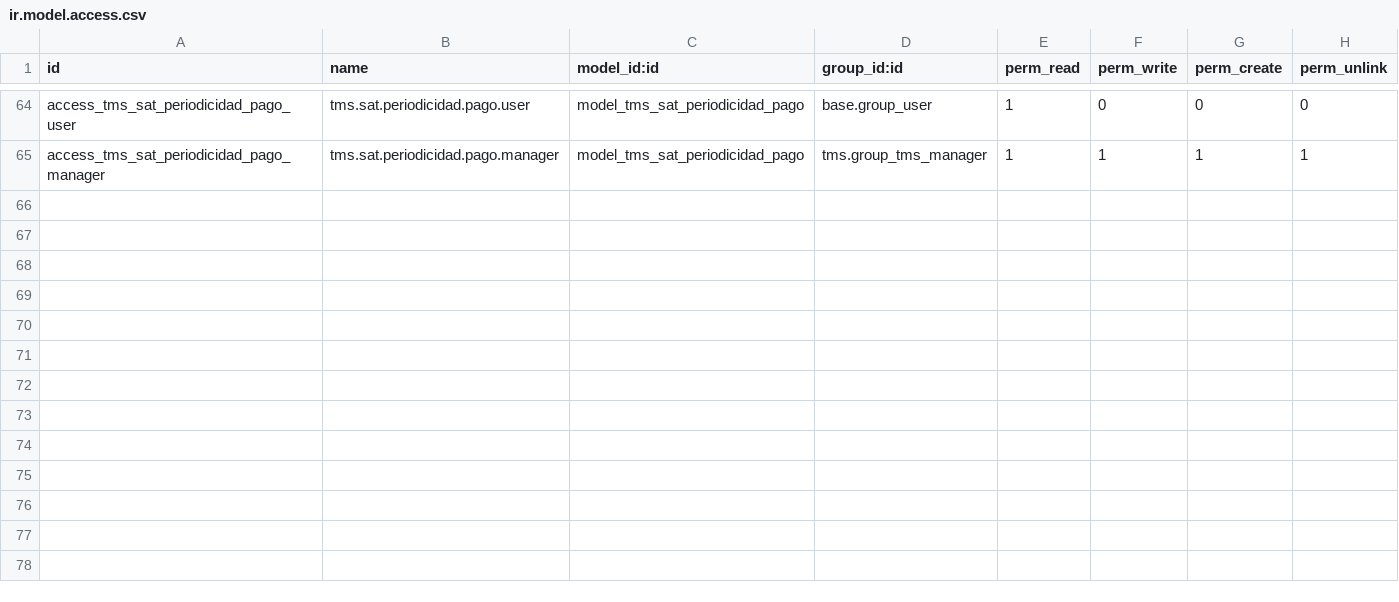
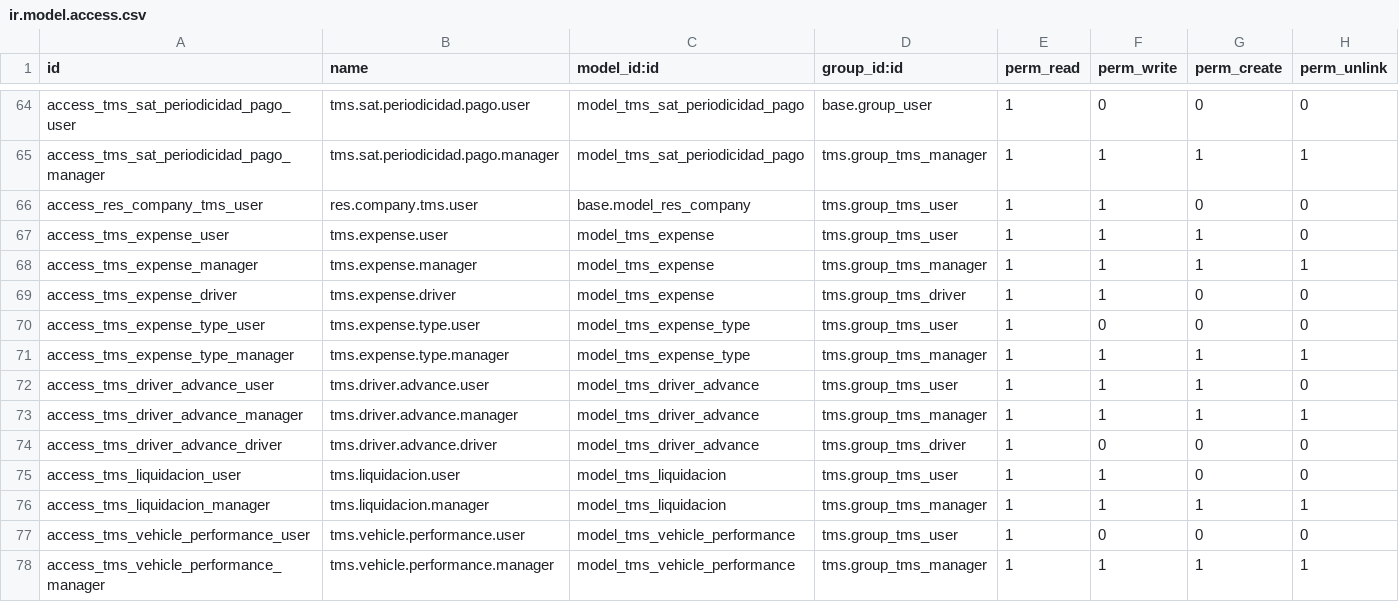
Before and after one commit to NextPackMex/tms, a CSV file: security/ir.model.access.csv, drawn as a sheet; only a part is shown, gaps mark what is left out; the diff names each change by its address in the sheet, - before the commit and + after, or states it on an @@ line.

```diff
--- a/security/ir.model.access.csv
+++ b/security/ir.model.access.csv
+row 66: access_res_company_tms_user | res.company.tms.user | base.model_res_company | tms.group_tms_user | 1 | 1 | 0 | 0
+row 67: access_tms_expense_user | tms.expense.user | model_tms_expense | tms.group_tms_user | 1 | 1 | 1 | 0
+row 68: access_tms_expense_manager | tms.expense.manager | model_tms_expense | tms.group_tms_manager | 1 | 1 | 1 | 1
+row 69: access_tms_expense_driver | tms.expense.driver | model_tms_expense | tms.group_tms_driver | 1 | 1 | 0 | 0
+row 70: access_tms_expense_type_user | tms.expense.type.user | model_tms_expense_type | tms.group_tms_user | 1 | 0 | 0 | 0
+row 71: access_tms_expense_type_manager | tms.expense.type.manager | model_tms_expense_type | tms.group_tms_manager | 1 | 1 | 1 | 1
+row 72: access_tms_driver_advance_user | tms.driver.advance.user | model_tms_driver_advance | tms.group_tms_user | 1 | 1 | 1 | 0
+row 73: access_tms_driver_advance_manager | tms.driver.advance.manager | model_tms_driver_advance | tms.group_tms_manager | 1 | 1 | 1 | 1
+row 74: access_tms_driver_advance_driver | tms.driver.advance.driver | model_tms_driver_advance | tms.group_tms_driver | 1 | 0 | 0 | 0
+row 75: access_tms_liquidacion_user | tms.liquidacion.user | model_tms_liquidacion | tms.group_tms_user | 1 | 1 | 0 | 0
+row 76: access_tms_liquidacion_manager | tms.liquidacion.manager | model_tms_liquidacion | tms.group_tms_manager | 1 | 1 | 1 | 1
+row 77: access_tms_vehicle_performance_user | tms.vehicle.performance.user | model_tms_vehicle_performance | tms.group_tms_user | 1 | 0 | 0 | 0
+row 78: access_tms_vehicle_performance_manager | tms.vehicle.performance.manager | model_tms_vehicle_performance | tms.group_tms_manager | 1 | 1 | 1 | 1
```
Also changed, not shown: 7 other files.
